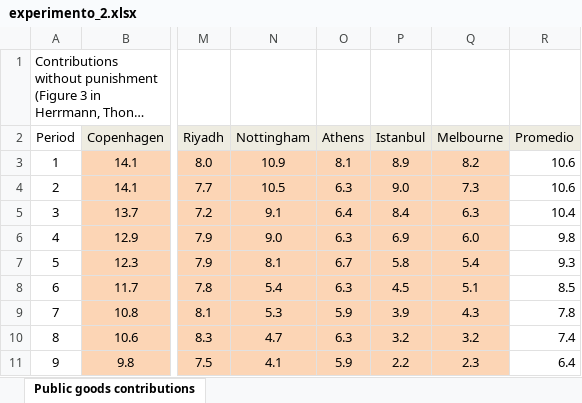
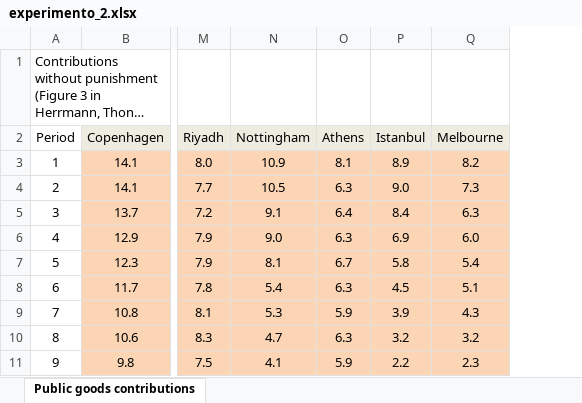
Before and after one commit to EstebanVDUR/Taller-4-Doing-Economics, an Excel workbook: data/raw/experimento_2.xlsx, sheet Public goods contributions, drawn as a sheet; only a part is shown, gaps mark what is left out; long unchanged cells end in …; values as stored, in another font and other column widths than the file's, no borders; the diff names each change by its address in the sheet, - before the commit and + after, or states it on an @@ line.

Commit message:
Add files via upload

```diff
--- a/data/raw/experimento_2.xlsx (sheet Public goods contributions)
+++ b/data/raw/experimento_2.xlsx (sheet Public goods contributions)
-column R (Promedio), rows 3-11: 10.6 | 10.6 | 10.4 | 9.8 | 9.3 | 8.5 | 7.8 | 7.4 | 6.4
```
